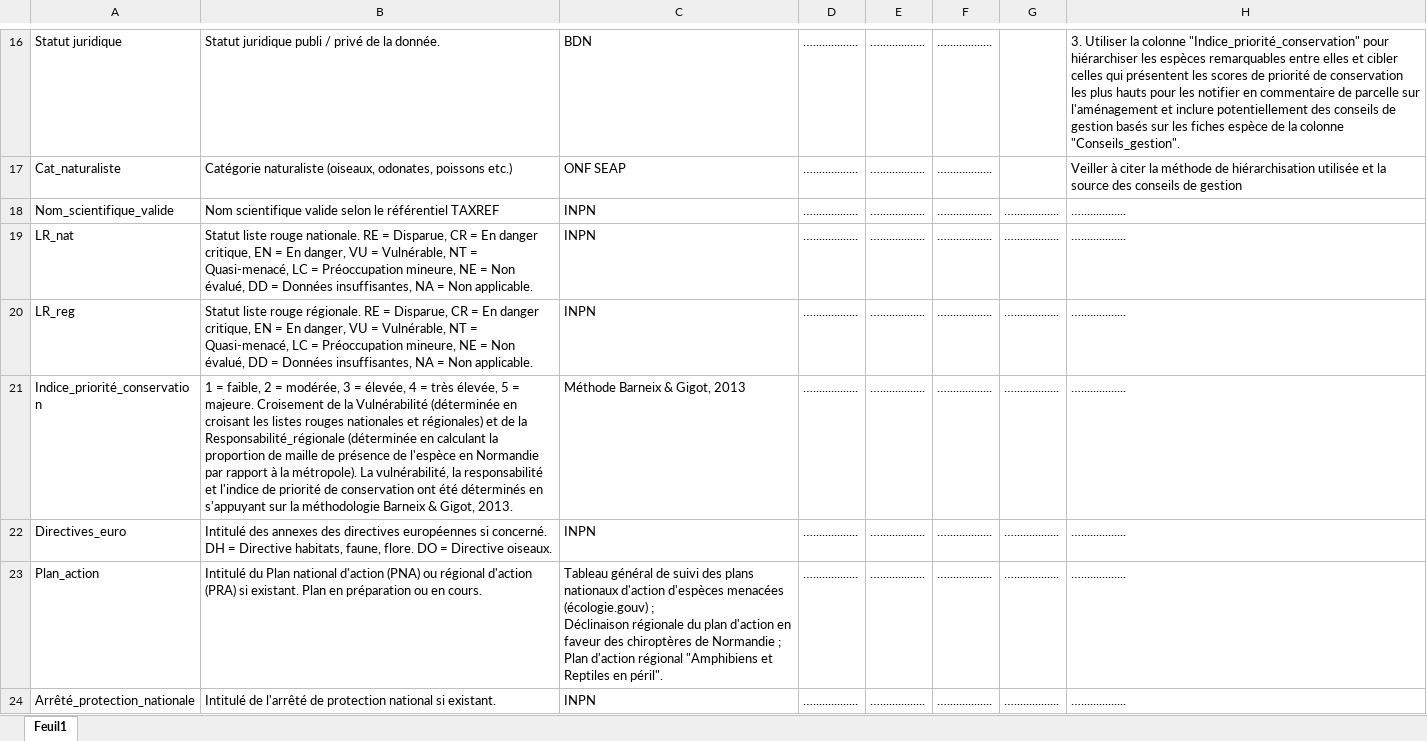
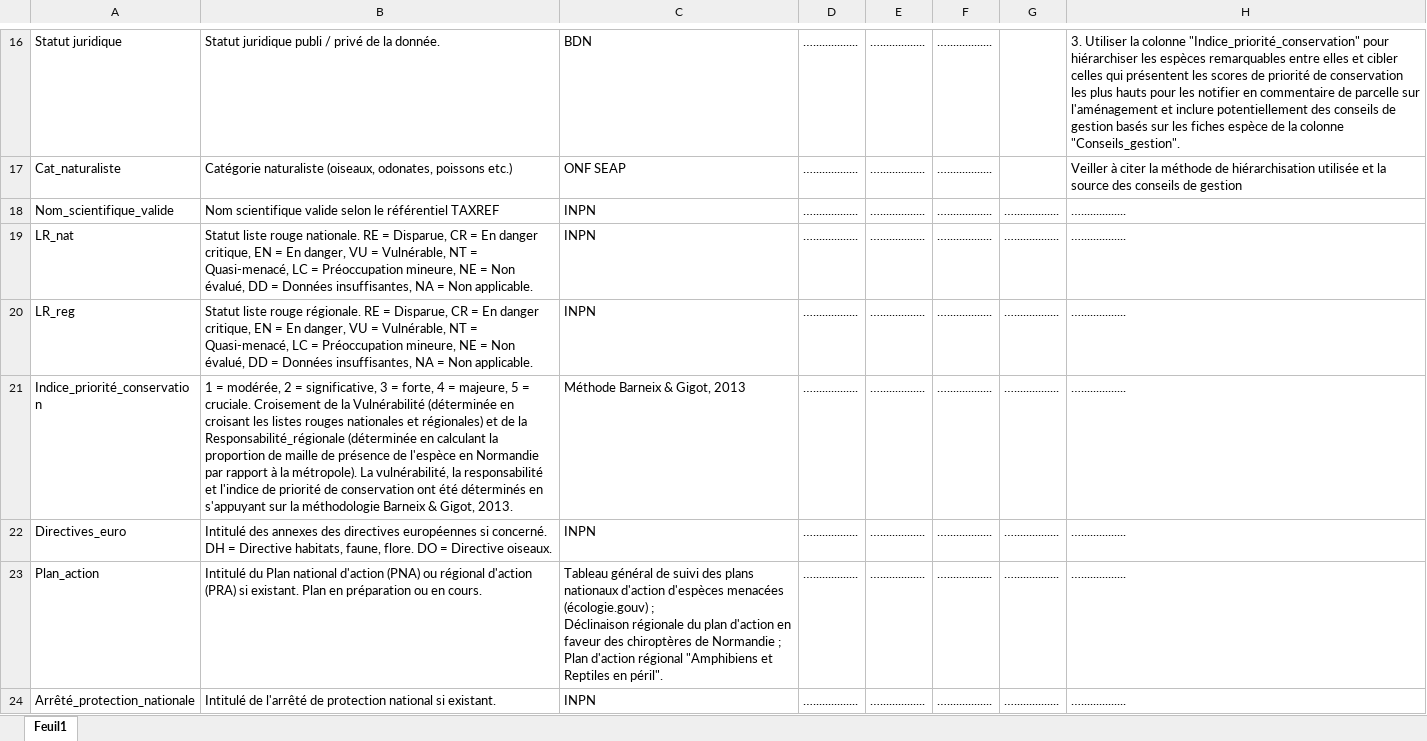
Before and after one commit to especes-remarquables-prescriptions/depot_github, an Excel workbook: Notice_export.xlsx, sheet Feuil1, drawn as a sheet; only a part is shown, gaps mark what is left out; values as stored, in another font and other column widths than the file's, no borders; the diff names each change by its address in the sheet, - before the commit and + after, or states it on an @@ line.

Commit message:
Mise ├á jour de l'application

```diff
--- a/Notice_export.xlsx (sheet Feuil1)
+++ b/Notice_export.xlsx (sheet Feuil1)
-B21: 1 = faible, 2 = modérée, 3 = élevée, 4 = très élevée, 5 = majeure. Croisement de…
+B21: 1 = modérée, 2 = significative, 3 = forte, 4 = majeure, 5 = cruciale. Croisement de…
```
